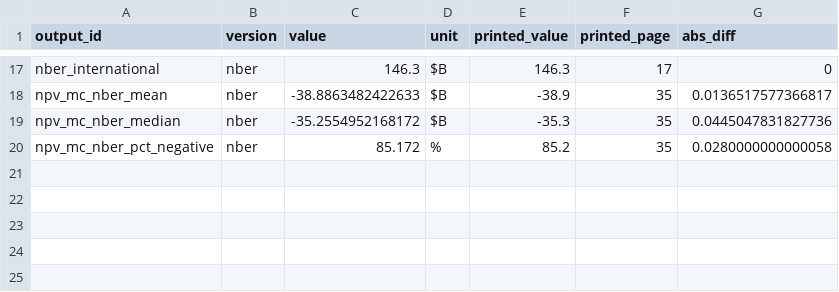
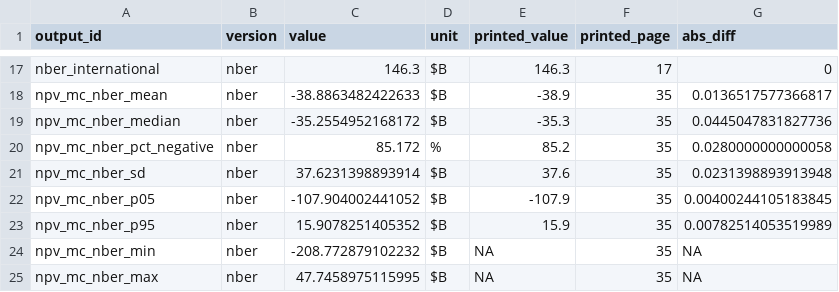
Before and after one commit to fhoces/opa-prop40, a CSV file: rjkdc-analysis/export/r/outputs.csv, drawn as a sheet; only a part is shown, gaps mark what is left out; the diff names each change by its address in the sheet, - before the commit and + after, or states it on an @@ line.

```diff
--- a/rjkdc-analysis/export/r/outputs.csv
+++ b/rjkdc-analysis/export/r/outputs.csv
+row 21: npv_mc_nber_sd | nber | 37.6231398893914 | $B | 37.6 | 35 | 0.0231398893913948
+row 22: npv_mc_nber_p05 | nber | -107.904002441052 | $B | -107.9 | 35 | 0.00400244105183845
+row 23: npv_mc_nber_p95 | nber | 15.9078251405352 | $B | 15.9 | 35 | 0.00782514053519989
+row 24: npv_mc_nber_min | nber | -208.772879102232 | $B | NA | 35 | NA
+row 25: npv_mc_nber_max | nber | 47.7458975115995 | $B | NA | 35 | NA
```
Also changed, not shown: rjkdc-analysis/export/py/outputs.csv, 6 other files.
